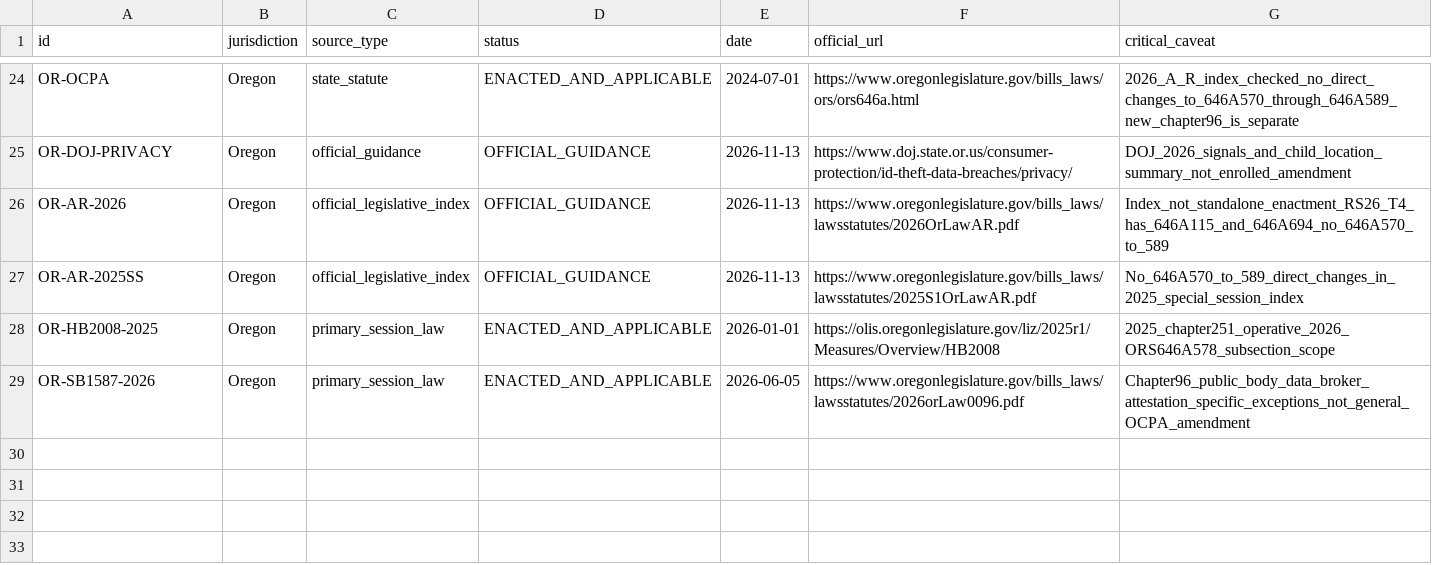
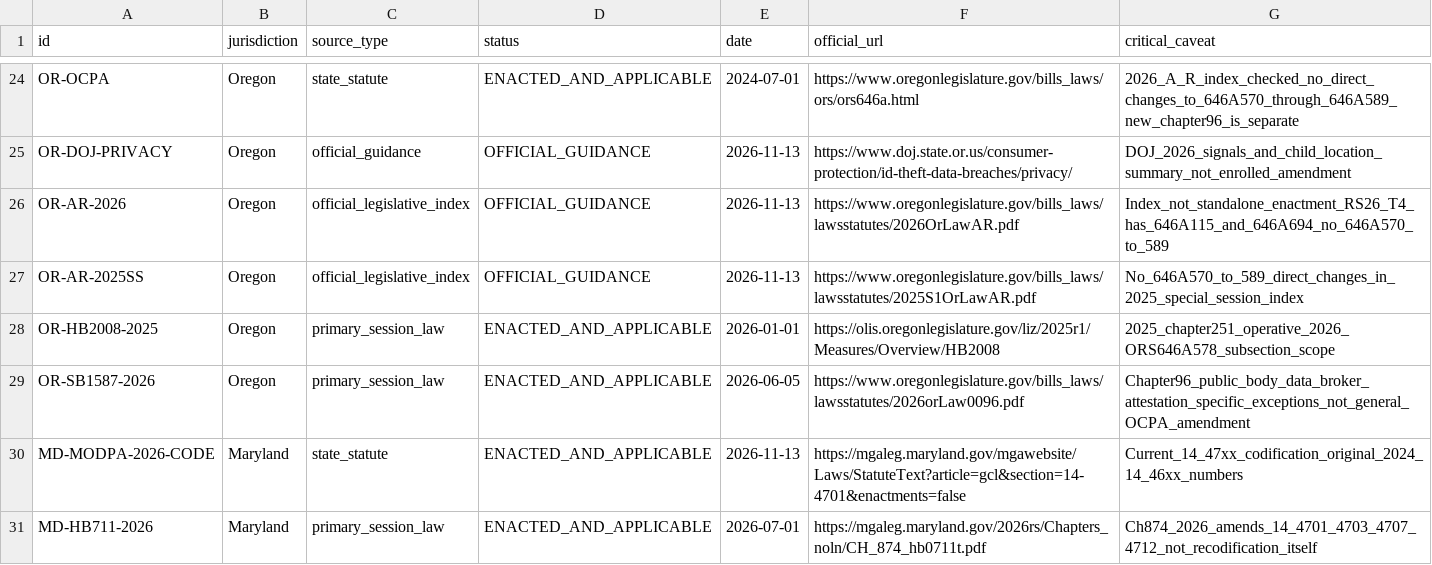
Before and after one commit to LUNCY579/Tech-Law, a CSV file: research/2026-11-13/source-register.csv, drawn as a sheet; only a part is shown, gaps mark what is left out; the diff names each change by its address in the sheet, - before the commit and + after, or states it on an @@ line.

```diff
--- a/research/2026-11-13/source-register.csv
+++ b/research/2026-11-13/source-register.csv
+row 30: MD-MODPA-2026-CODE | Maryland | state_statute | ENACTED_AND_APPLICABLE | 2026-11-13 | https://mgaleg.maryland.gov/mgawebsite/Laws/StatuteText?article=gcl&section=14-4701&enactments=false | Current_14_47xx_codification_original_2024_14_46xx_numbers
+row 31: MD-HB711-2026 | Maryland | primary_session_law | ENACTED_AND_APPLICABLE | 2026-07-01 | https://mgaleg.maryland.gov/2026rs/Chapters_noln/CH_874_hb0711t.pdf | Ch874_2026_amends_14_4701_4703_4707_4712_not_recodification_itself
```
Also changed, not shown: quality/legal-change-watchlist.csv, 7 other files.
